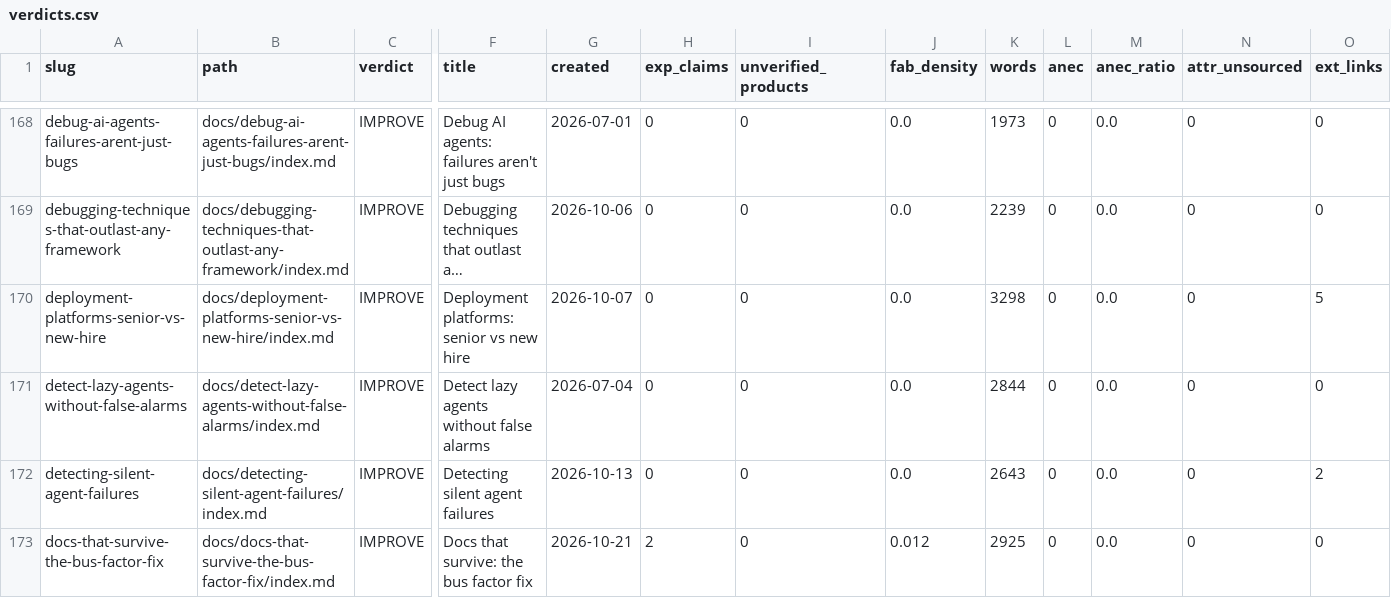
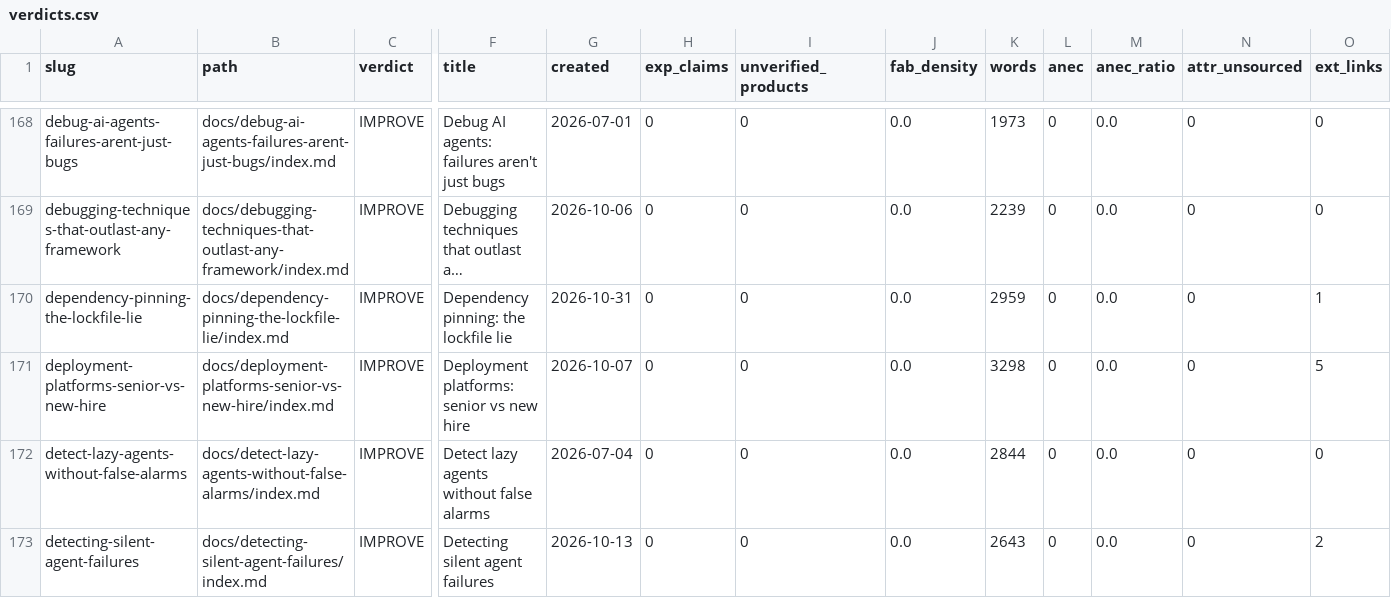
Before and after one commit to kubaik/kubaik.github.io, a CSV file: triage_report/verdicts.csv, drawn as a sheet; only a part is shown, gaps mark what is left out; the shorter side is filled out with more unchanged rows; long unchanged cells end in …; rows hold the shown columns only; the diff names each change by its address in the sheet, - before the commit and + after, or states it on an @@ line.

```diff
--- a/triage_report/verdicts.csv
+++ b/triage_report/verdicts.csv
+row 170: dependency-pinning-the-lockfile-lie | docs/dependency-pinning-the-lockfile-lie/index.md | IMPROVE | Dependency pinning: the lockfile lie | 2026-10-31 | 0 | 0 | 0.0 | 2959 | 0 | 0.0 | 0 | 1
```
Also changed, not shown: quality_report_full.csv, 51 other files.
